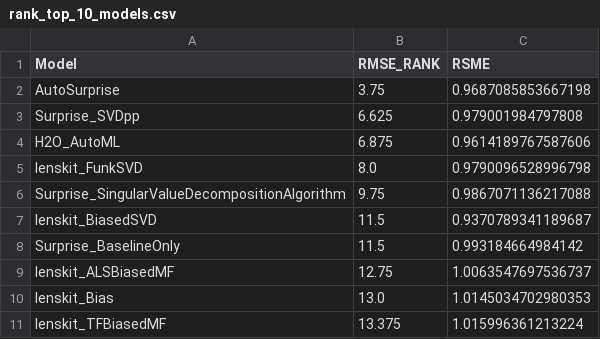
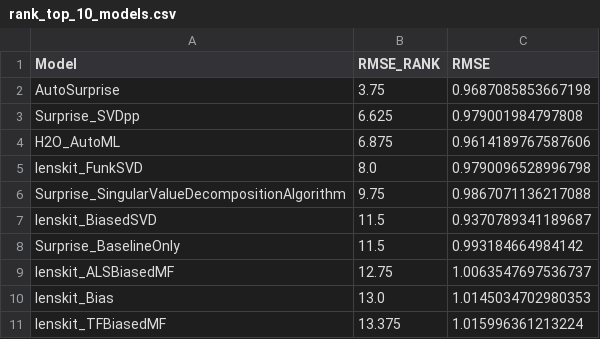
Before and after one commit to ISG-Siegen/AutoML_for_Recommender_Systems, a CSV file: data_in_git/result_tables/rank_top_10_models.csv, drawn as a sheet.

```diff
--- a/data_in_git/result_tables/rank_top_10_models.csv
+++ b/data_in_git/result_tables/rank_top_10_models.csv
@@ -1,2 +1,2 @@
-Model,RMSE_RANK,RSME
+Model,RMSE_RANK,RMSE
 AutoSurprise,3.75,0.9687085853667198
```
Also changed, not shown: data_in_git/result_data/overall_benchmark_results.csv, data_in_git/result_data/overall_benchmark_results_IDsOnly.csv, 2 other files.
